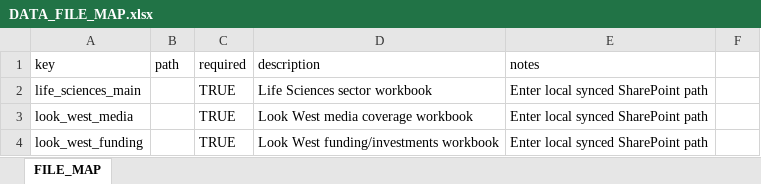
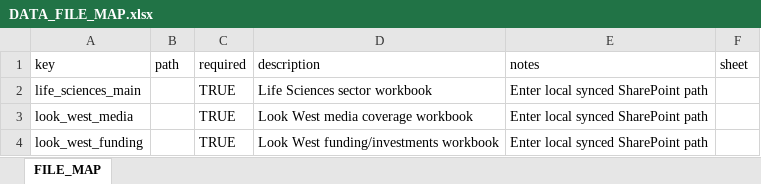
Before and after one commit to bcgov/BCLS, an Excel workbook: DATA_FILE_MAP.xlsx, sheet FILE_MAP, drawn as a sheet; values as stored, in another font and other column widths than the file's, no borders; the diff names each change by its address in the sheet, - before the commit and + after, or states it on an @@ line.

Commit message:
update data file map

```diff
--- a/DATA_FILE_MAP.xlsx (sheet FILE_MAP)
+++ b/DATA_FILE_MAP.xlsx (sheet FILE_MAP)
-F1: (empty)
+F1: sheet
```
Also changed, not shown: 6 other files.
